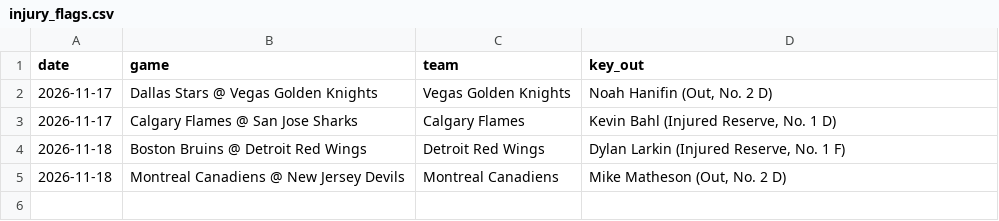
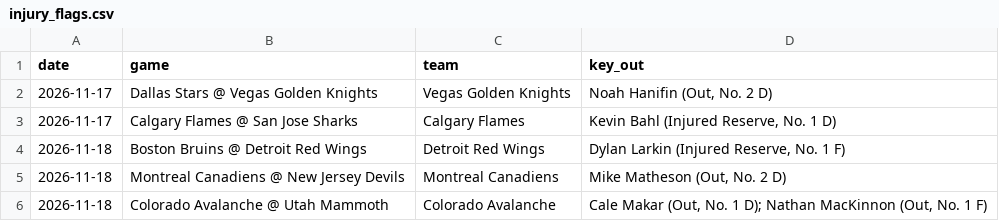
Before and after one commit to alanwevans1617-source/alan-nhl-model, a CSV file: injury_flags.csv, drawn as a sheet; the diff names each change by its address in the sheet, - before the commit and + after, or states it on an @@ line.

```diff
--- a/injury_flags.csv
+++ b/injury_flags.csv
+row 6: 2026-11-18 | Colorado Avalanche @ Utah Mammoth | Colorado Avalanche | Cale Makar (Out, No. 1 D); Nathan MacKinnon (Out, No. 1 F)
```
Also changed, not shown: goalies.csv, odds.csv, 6 other files.
